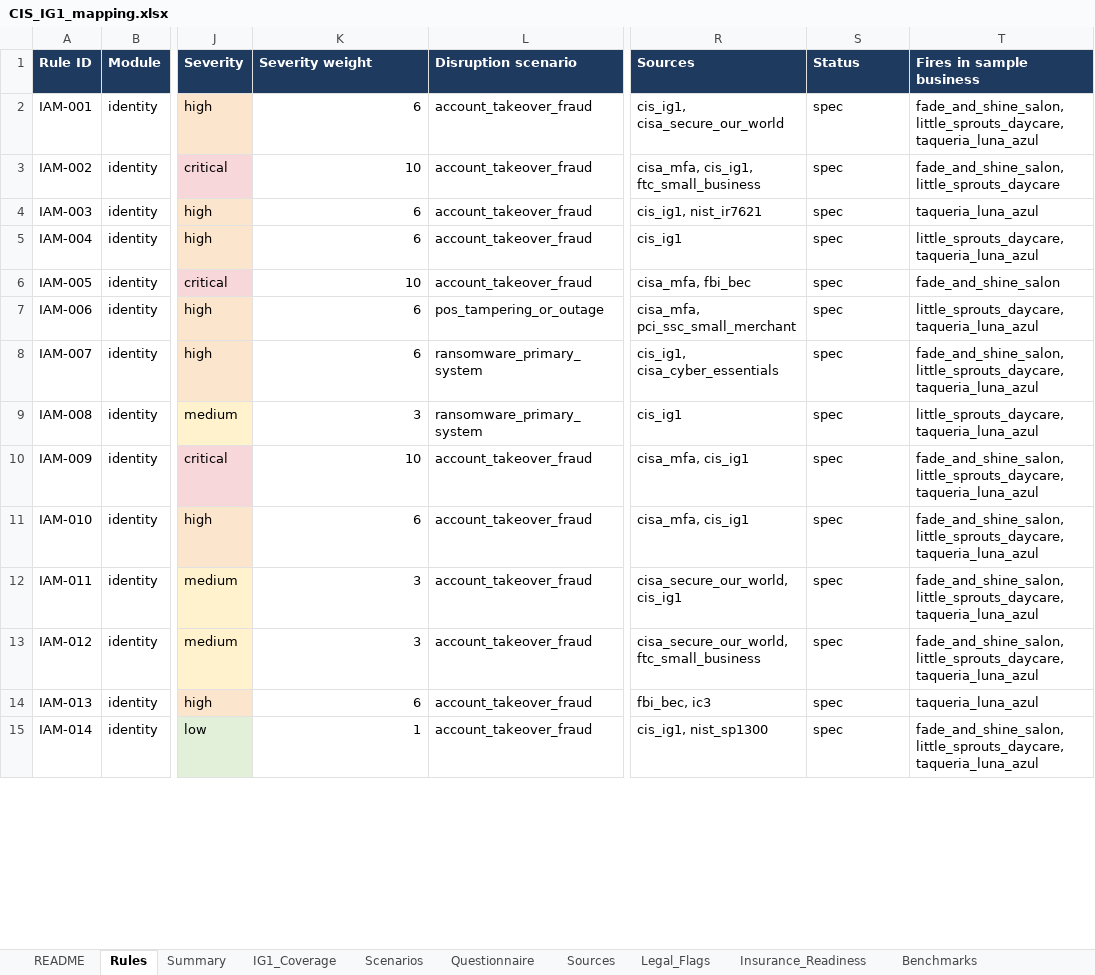
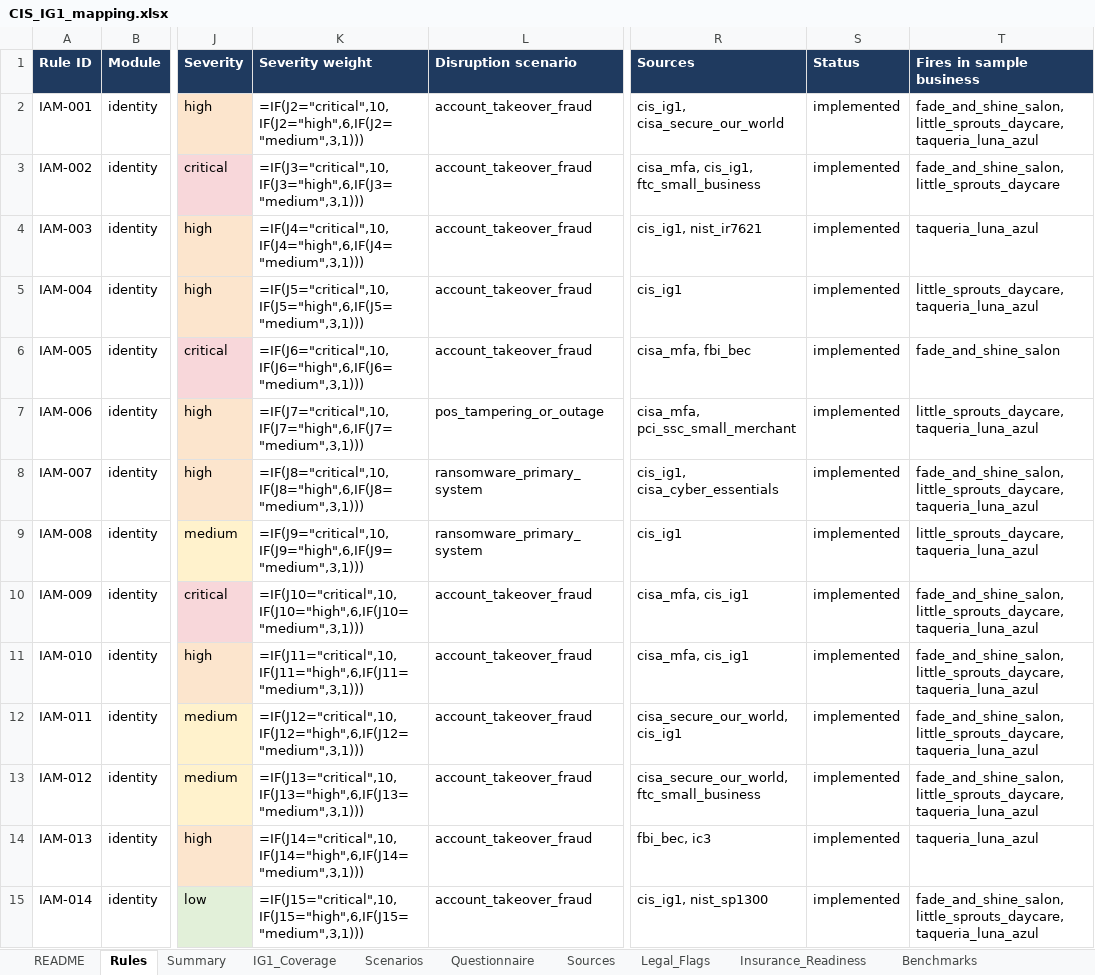
Before and after one commit to Gnanendhar/NeighborhoodShield, an Excel workbook: docs/mapping/CIS_IG1_mapping.xlsx, sheet Rules, drawn as a sheet; only a part is shown, gaps mark what is left out; values as stored, in another font and other column widths than the file's, no borders; formulas without a stored value are shown as written; charts and pictures not drawn; the diff covers the shown part only; the diff names each change by its address in the sheet, - before the commit and + after, or states it on an @@ line.

Commit message:
Add upload parsing with redaction, rules engine, and identity results
- engine/ingest.py: CSV/XLSX templates validated with plain-language errors,
  extra columns dropped, size and row caps, values-only Excel; user IDs hashed
  per session, IPs truncated to network, device names turned into role labels.
- engine/evaluate.py: three-state trigger evaluation (fired/clear/not
  evaluable), end-of-life and KEV lookups, owner-facing evidence.
- Identity rules (IAM-001..016) implemented with fire and no-fire tests; the
  engine matches the hand-labelled findings for all 62 rules and legal flags.
- App: Results page, optional uploads, sample business loader.

```diff
--- a/docs/mapping/CIS_IG1_mapping.xlsx (sheet Rules)
+++ b/docs/mapping/CIS_IG1_mapping.xlsx (sheet Rules)
-K2 (Severity weight): 6
+K2 (Severity weight): =IF(J2="critical",10,IF(J2="high",6,IF(J2="medium",3,1)))
-S2:S15 (Status): spec
+S2:S15 (Status): implemented
-K3 (Severity weight): 10
+K3 (Severity weight): =IF(J3="critical",10,IF(J3="high",6,IF(J3="medium",3,1)))
-K4 (Severity weight): 6
+K4 (Severity weight): =IF(J4="critical",10,IF(J4="high",6,IF(J4="medium",3,1)))
-K5 (Severity weight): 6
+K5 (Severity weight): =IF(J5="critical",10,IF(J5="high",6,IF(J5="medium",3,1)))
-K6 (Severity weight): 10
+K6 (Severity weight): =IF(J6="critical",10,IF(J6="high",6,IF(J6="medium",3,1)))
-K7 (Severity weight): 6
+K7 (Severity weight): =IF(J7="critical",10,IF(J7="high",6,IF(J7="medium",3,1)))
-K8 (Severity weight): 6
+K8 (Severity weight): =IF(J8="critical",10,IF(J8="high",6,IF(J8="medium",3,1)))
-K9 (Severity weight): 3
+K9 (Severity weight): =IF(J9="critical",10,IF(J9="high",6,IF(J9="medium",3,1)))
-K10 (Severity weight): 10
+K10 (Severity weight): =IF(J10="critical",10,IF(J10="high",6,IF(J10="medium",3,1)))
-K11 (Severity weight): 6
+K11 (Severity weight): =IF(J11="critical",10,IF(J11="high",6,IF(J11="medium",3,1)))
-K12 (Severity weight): 3
+K12 (Severity weight): =IF(J12="critical",10,IF(J12="high",6,IF(J12="medium",3,1)))
-K13 (Severity weight): 3
+K13 (Severity weight): =IF(J13="critical",10,IF(J13="high",6,IF(J13="medium",3,1)))
-K14 (Severity weight): 6
+K14 (Severity weight): =IF(J14="critical",10,IF(J14="high",6,IF(J14="medium",3,1)))
-K15 (Severity weight): 1
+K15 (Severity weight): =IF(J15="critical",10,IF(J15="high",6,IF(J15="medium",3,1)))
```
Also changed, not shown: 50 edited cells elsewhere in this sheet, sheet IG1_Coverage, sheet Summary, sheet Sources, sheet Insurance_Readiness, sheet Scenarios, charts or pictures, 13 other files.
